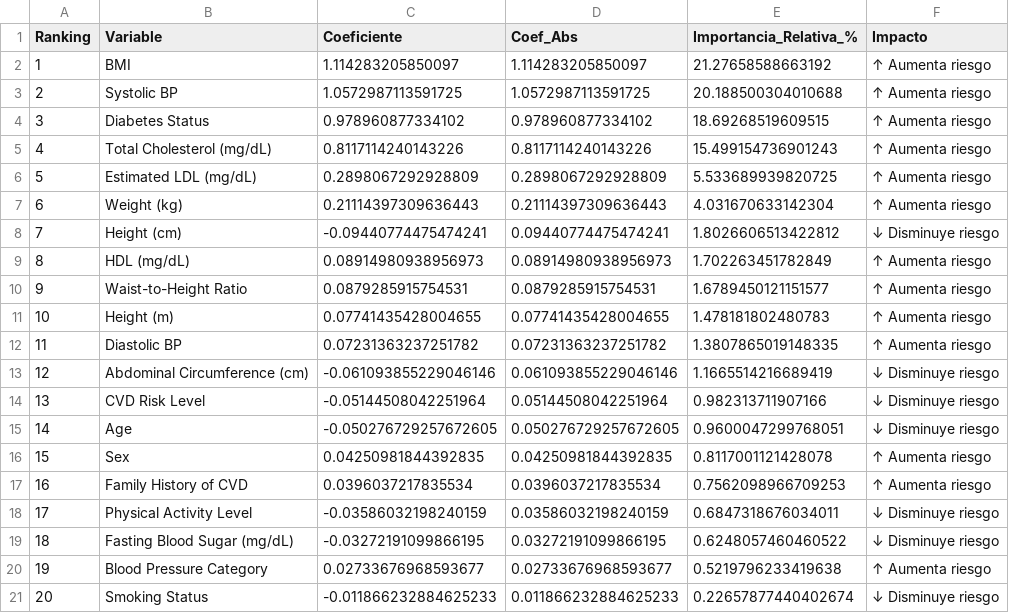
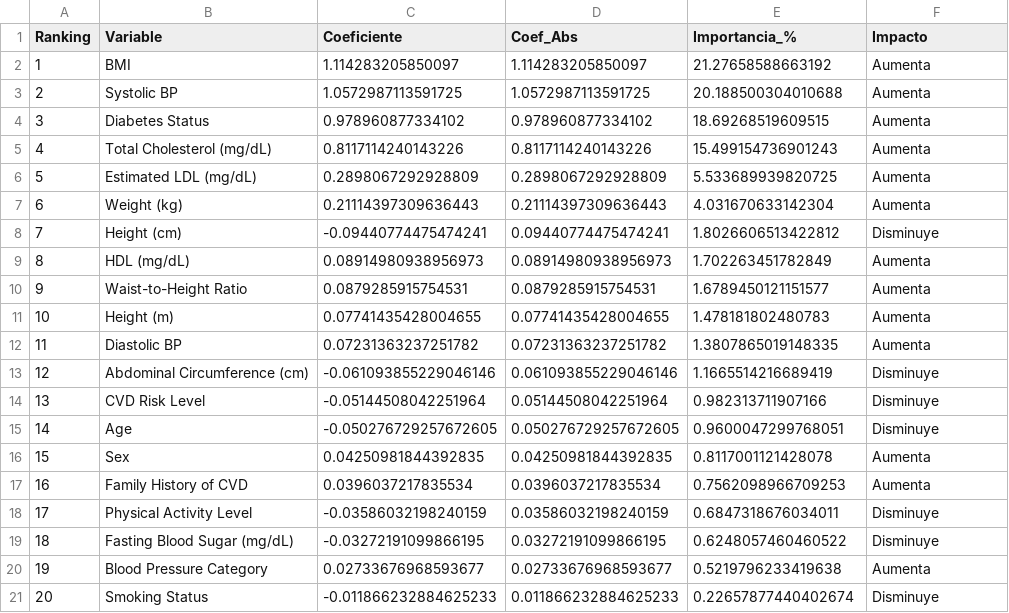
Before and after one commit to jcamilc17/Laboratorio-1_ML, a CSV file: importancia_variables_modelo3.csv, drawn as a sheet.

```diff
--- a/importancia_variables_modelo3.csv
+++ b/importancia_variables_modelo3.csv
@@ -1,21 +1,21 @@
-Ranking,Variable,Coeficiente,Coef_Abs,Importancia_Relativa_%,Impacto
-1,BMI,1.114283205850097,1.114283205850097,21.27658588663192,↑ Aumenta riesgo
-2,Systolic BP,1.0572987113591725,1.0572987113591725,20.188500304010688,↑ Aumenta riesgo
-3,Diabetes Status,0.978960877334102,0.978960877334102,18.69268519609515,↑ Aumenta riesgo
-4,Total Cholesterol (mg/dL),0.8117114240143226,0.8117114240143226,15.499154736901243,↑ Aumenta riesgo
-5,Estimated LDL (mg/dL),0.2898067292928809,0.2898067292928809,5.533689939820725,↑ Aumenta riesgo
-6,Weight (kg),0.21114397309636443,0.21114397309636443,4.031670633142304,↑ Aumenta riesgo
-7,Height (cm),-0.09440774475474241,0.09440774475474241,1.8026606513422812,↓ Disminuye riesgo
-8,HDL (mg/dL),0.08914980938956973,0.08914980938956973,1.702263451782849,↑ Aumenta riesgo
-9,Waist-to-Height Ratio,0.0879285915754531,0.0879285915754531,1.6789450121151577,↑ Aumenta riesgo
-10,Height (m),0.07741435428004655,0.07741435428004655,1.478181802480783,↑ Aumenta riesgo
-11,Diastolic BP,0.07231363237251782,0.07231363237251782,1.3807865019148335,↑ Aumenta riesgo
-12,Abdominal Circumference (cm),-0.061093855229046146,0.061093855229046146,1.1665514216689419,↓ Disminuye riesgo
-13,CVD Risk Level,-0.05144508042251964,0.05144508042251964,0.982313711907166,↓ Disminuye riesgo
-14,Age,-0.050276729257672605,0.050276729257672605,0.9600047299768051,↓ Disminuye riesgo
-15,Sex,0.04250981844392835,0.04250981844392835,0.8117001121428078,↑ Aumenta riesgo
-16,Family History of CVD,0.0396037217835534,0.0396037217835534,0.7562098966709253,↑ Aumenta riesgo
-17,Physical Activity Level,-0.03586032198240159,0.03586032198240159,0.6847318676034011,↓ Disminuye riesgo
-18,Fasting Blood Sugar (mg/dL),-0.03272191099866195,0.03272191099866195,0.6248057460460522,↓ Disminuye riesgo
-19,Blood Pressure Category,0.02733676968593677,0.02733676968593677,0.5219796233419638,↑ Aumenta riesgo
-20,Smoking Status,-0.011866232884625233,0.011866232884625233,0.22657877440402674,↓ Disminuye riesgo
+Ranking,Variable,Coeficiente,Coef_Abs,Importancia_%,Impacto
+1,BMI,1.114283205850097,1.114283205850097,21.27658588663192,Aumenta
+2,Systolic BP,1.0572987113591725,1.0572987113591725,20.188500304010688,Aumenta
+3,Diabetes Status,0.978960877334102,0.978960877334102,18.69268519609515,Aumenta
+4,Total Cholesterol (mg/dL),0.8117114240143226,0.8117114240143226,15.499154736901243,Aumenta
+5,Estimated LDL (mg/dL),0.2898067292928809,0.2898067292928809,5.533689939820725,Aumenta
+6,Weight (kg),0.21114397309636443,0.21114397309636443,4.031670633142304,Aumenta
+7,Height (cm),-0.09440774475474241,0.09440774475474241,1.8026606513422812,Disminuye
+8,HDL (mg/dL),0.08914980938956973,0.08914980938956973,1.702263451782849,Aumenta
+9,Waist-to-Height Ratio,0.0879285915754531,0.0879285915754531,1.6789450121151577,Aumenta
+10,Height (m),0.07741435428004655,0.07741435428004655,1.478181802480783,Aumenta
+11,Diastolic BP,0.07231363237251782,0.07231363237251782,1.3807865019148335,Aumenta
+12,Abdominal Circumference (cm),-0.061093855229046146,0.061093855229046146,1.1665514216689419,Disminuye
+13,CVD Risk Level,-0.05144508042251964,0.05144508042251964,0.982313711907166,Disminuye
+14,Age,-0.050276729257672605,0.050276729257672605,0.9600047299768051,Disminuye
+15,Sex,0.04250981844392835,0.04250981844392835,0.8117001121428078,Aumenta
+16,Family History of CVD,0.0396037217835534,0.0396037217835534,0.7562098966709253,Aumenta
+17,Physical Activity Level,-0.03586032198240159,0.03586032198240159,0.6847318676034011,Disminuye
+18,Fasting Blood Sugar (mg/dL),-0.03272191099866195,0.03272191099866195,0.6248057460460522,Disminuye
+19,Blood Pressure Category,0.02733676968593677,0.02733676968593677,0.5219796233419638,Aumenta
+20,Smoking Status,-0.011866232884625233,0.011866232884625233,0.22657877440402674,Disminuye
```
Also changed, not shown: predicciones_test_lab1.csv, 1 other file.
